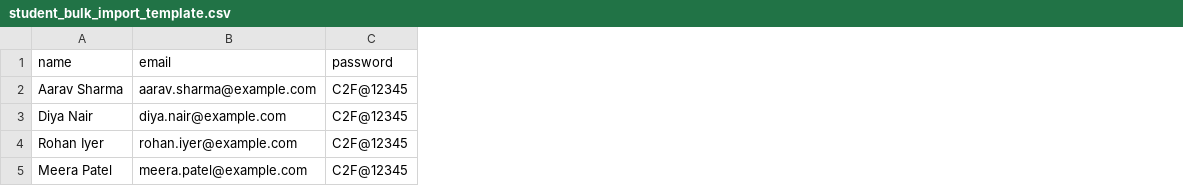
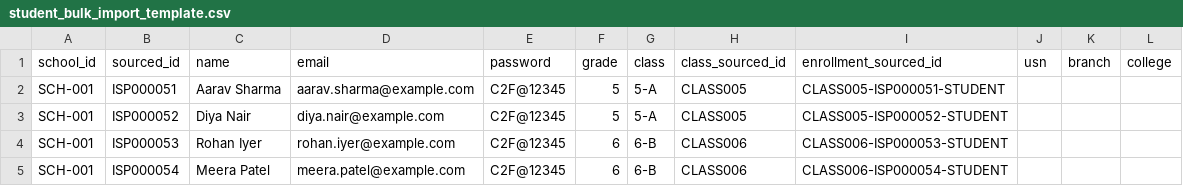
Before and after one commit to connect2future-org/unified-lms-platform, a CSV file: server/src/samples/student_bulk_import_template.csv, drawn as a sheet; the diff names each change by its address in the sheet, - before the commit and + after, or states it on an @@ line.

Commit message:
feat: add class management features including class creation and enrollment handling

```diff
--- a/server/src/samples/student_bulk_import_template.csv
+++ b/server/src/samples/student_bulk_import_template.csv
+column A (school_id), rows 2-5: all SCH-001
+column B (sourced_id), rows 2-5: ISP000051 | ISP000052 | ISP000053 | ISP000054
+column F (grade), rows 2-5: 5 | 5 | 6 | 6
+column G (class), rows 2-5: 5-A | 5-A | 6-B | 6-B
+column H (class_sourced_id), rows 2-5: CLASS005 | CLASS005 | CLASS006 | CLASS006
+column I (enrollment_sourced_id), rows 2-5: CLASS005-ISP000051-STUDENT | CLASS005-ISP000052-STUDENT | CLASS006-ISP000053-STUDENT | CLASS006-ISP000054-STUDENT
+column J (usn), empty
+column K (branch), empty
+column L (college), empty
```
Also changed, not shown: 6 other files.
